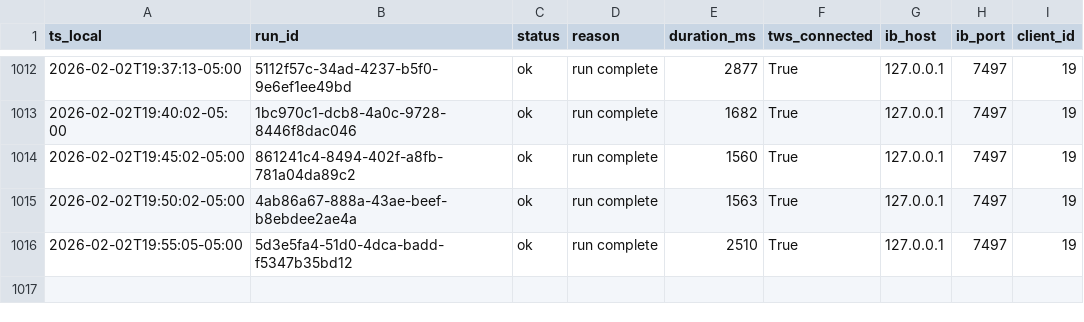
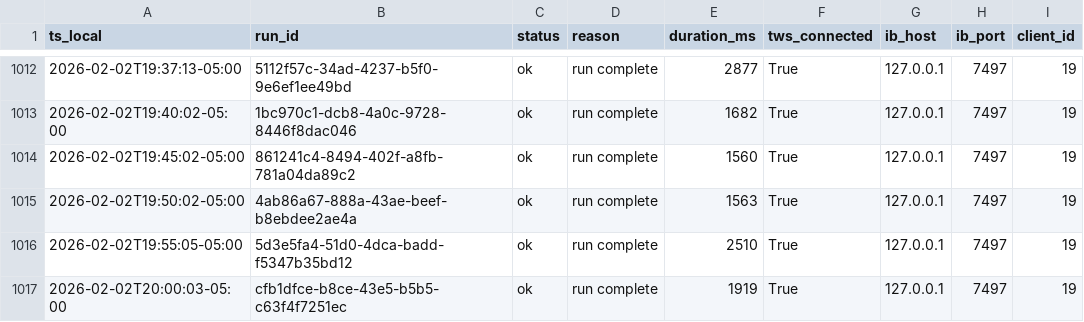
Before and after one commit to martinstabler-bit/IBKR_MeanReversion_Bot, a CSV file: analytics/logs/runs.csv, drawn as a sheet; only a part is shown, gaps mark what is left out; the diff names each change by its address in the sheet, - before the commit and + after, or states it on an @@ line.

```diff
--- a/analytics/logs/runs.csv
+++ b/analytics/logs/runs.csv
+row 1017: 2026-02-02T20:00:03-05:00 | cfb1dfce-b8ce-43e5-b5b5-c63f4f7251ec | ok | run complete | 1919 | True | 127.0.0.1 | 7497 | 19
```
Also changed, not shown: analytics/logs/account.csv.
